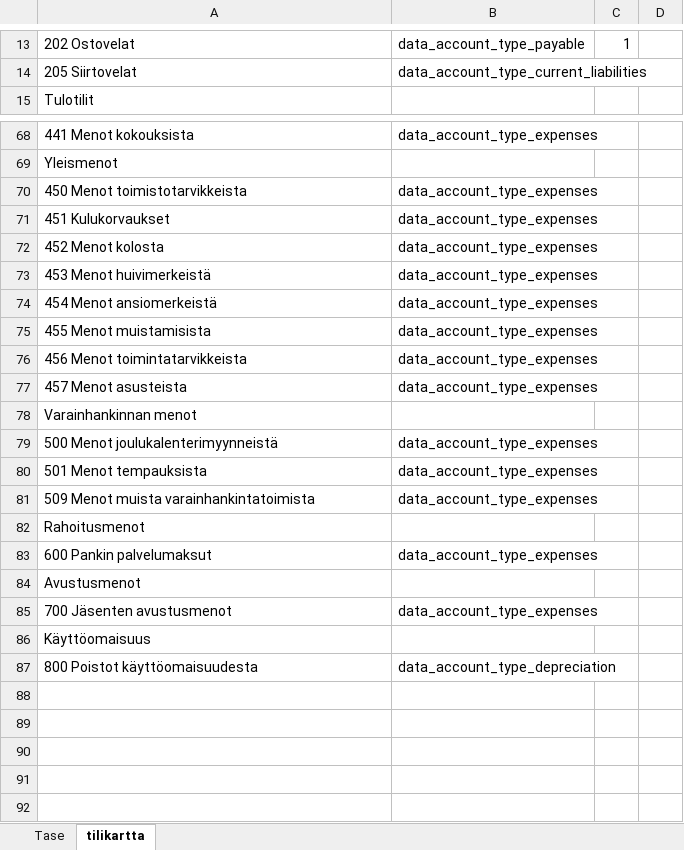
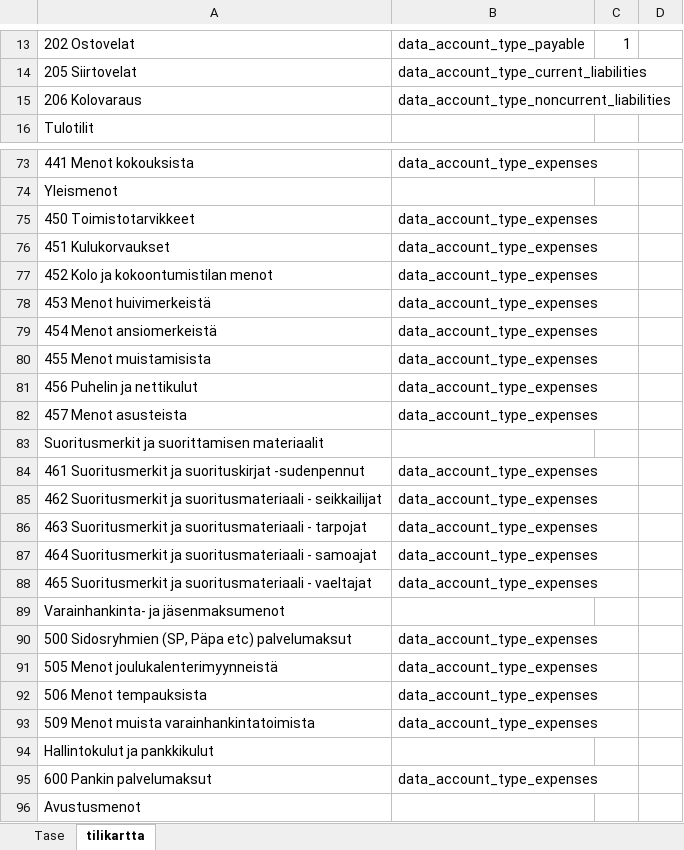
Before and after one commit to eino-makitalo/l10n_fi_scouts, an Excel workbook: l10n_fi_scouts/builder/tilikartta.xlsx, sheet tilikartta, drawn as a sheet; only a part is shown, gaps mark what is left out; the shorter side is filled out with more unchanged rows; values as stored, in another font and other column widths than the file's, no cell formats; addresses are those after the commit; the diff covers the shown part only; the diff names each change by its address in the sheet, - before the commit and + after, or states it on an @@ line.

```diff
--- a/l10n_fi_scouts/builder/tilikartta.xlsx (sheet tilikartta)
+++ b/l10n_fi_scouts/builder/tilikartta.xlsx (sheet tilikartta)
+row 15: 206 Kolovaraus | data_account_type_noncurrent_liabilities
-A75: 450 Menot toimistotarvikkeista
+A75: 450 Toimistotarvikkeet
-A77: 452 Menot kolosta
+A77: 452 Kolo ja kokoontumistilan menot
-A81: 456 Menot toimintatarvikkeista
+A81: 456 Puhelin ja nettikulut
-A83: Varainhankinnan menot
+A83: Suoritusmerkit ja suorittamisen materiaalit
+row 84: 461 Suoritusmerkit ja suorituskirjat -sudenpennut | data_account_type_expenses
+row 85: 462 Suoritusmerkit ja suoritusmateriaali - seikkailijat | data_account_type_expenses
+row 86: 463 Suoritusmerkit ja suoritusmateriaali - tarpojat | data_account_type_expenses
+row 87: 464 Suoritusmerkit ja suoritusmateriaali - samoajat | data_account_type_expenses
+row 88: 465 Suoritusmerkit ja suoritusmateriaali - vaeltajat | data_account_type_expenses
+row 89: Varainhankinta- ja jäsenmaksumenot
+row 90: 500 Sidosryhmien (SP, Päpa etc) palvelumaksut | data_account_type_expenses
-A91: 500 Menot joulukalenterimyynneistä
+A91: 505 Menot joulukalenterimyynneistä
-A92: 501 Menot tempauksista
+A92: 506 Menot tempauksista
-A94: Rahoitusmenot
+A94: Hallintokulut ja pankkikulut
```
Also changed, not shown: 4 added rows and 9 edited cells elsewhere in this sheet, cell formats, 4 other files.
